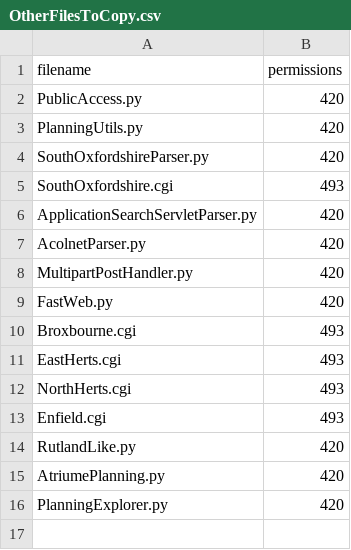
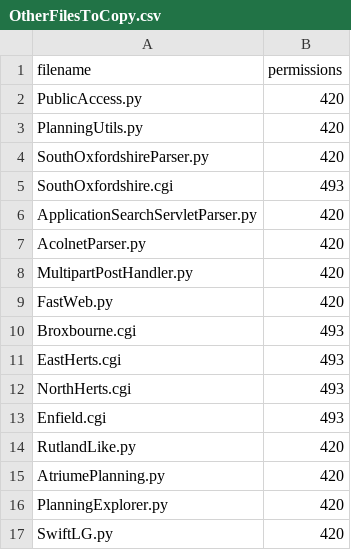
Before and after one commit to mikelmaron/planningalerts, a CSV file: python_scrapers/OtherFilesToCopy.csv, drawn as a sheet.

```diff
--- a/python_scrapers/OtherFilesToCopy.csv
+++ b/python_scrapers/OtherFilesToCopy.csv
@@ -16 +16,2 @@
 "PlanningExplorer.py", "420"
+"SwiftLG.py", "420"
```
Also changed, not shown: python_scrapers/SitesToGenerate.csv, 2 other files.
